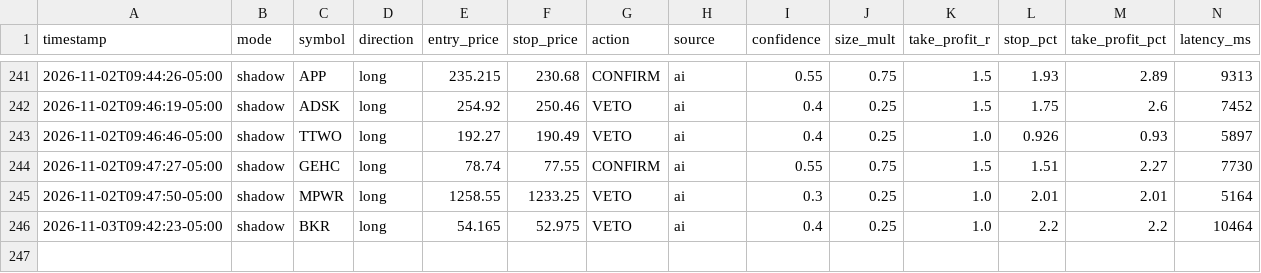
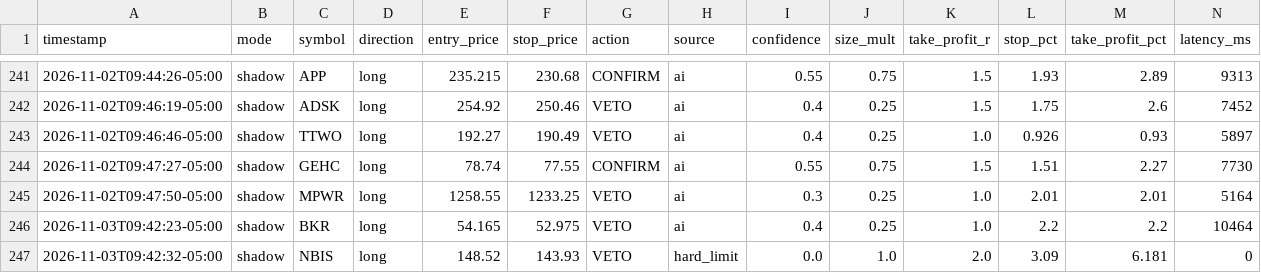
Before and after one commit to patrickobirmingham-eng/POB-CL-DT, a CSV file: ai_decisions.csv, drawn as a sheet; only a part is shown, gaps mark what is left out; rows hold the shown columns only; the diff names each change by its address in the sheet, - before the commit and + after, or states it on an @@ line.

```diff
--- a/ai_decisions.csv
+++ b/ai_decisions.csv
+row 247: 2026-11-03T09:42:32-05:00 | shadow | NBIS | long | 148.52 | 143.93 | VETO | hard_limit | 0.0 | 1.0 | 2.0 | 3.09 | 6.181 | 0
```
Also changed, not shown: 1 other file.
